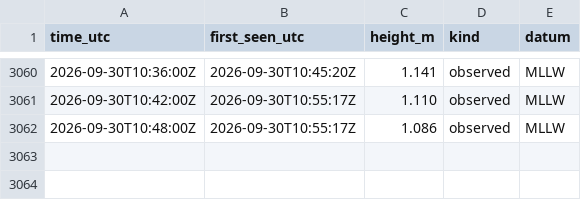
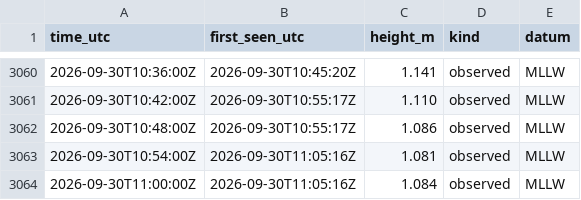
Before and after one commit to ptrrdrck/nado-waves, a CSV file: data/tide/9410170_observed.csv, drawn as a sheet; only a part is shown, gaps mark what is left out.

```diff
--- a/data/tide/9410170_observed.csv
+++ b/data/tide/9410170_observed.csv
@@ -3062 +3062,3 @@ time_utc,first_seen_utc,height_m,kind,datum
 2026-09-30T10:48:00Z,2026-09-30T10:55:17Z,1.086,observed,MLLW
+2026-09-30T10:54:00Z,2026-09-30T11:05:16Z,1.081,observed,MLLW
+2026-09-30T11:00:00Z,2026-09-30T11:05:16Z,1.084,observed,MLLW
```
Also changed, not shown: data/tide/9410170_predicted.csv.
